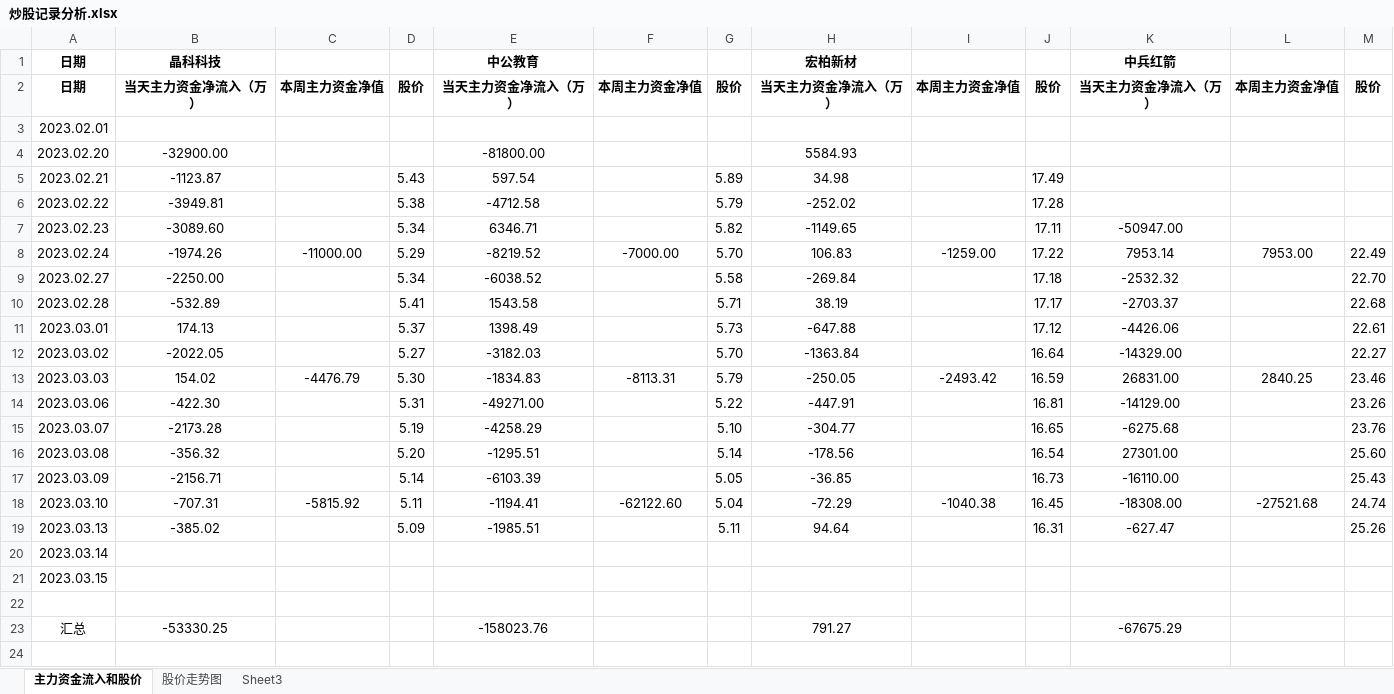
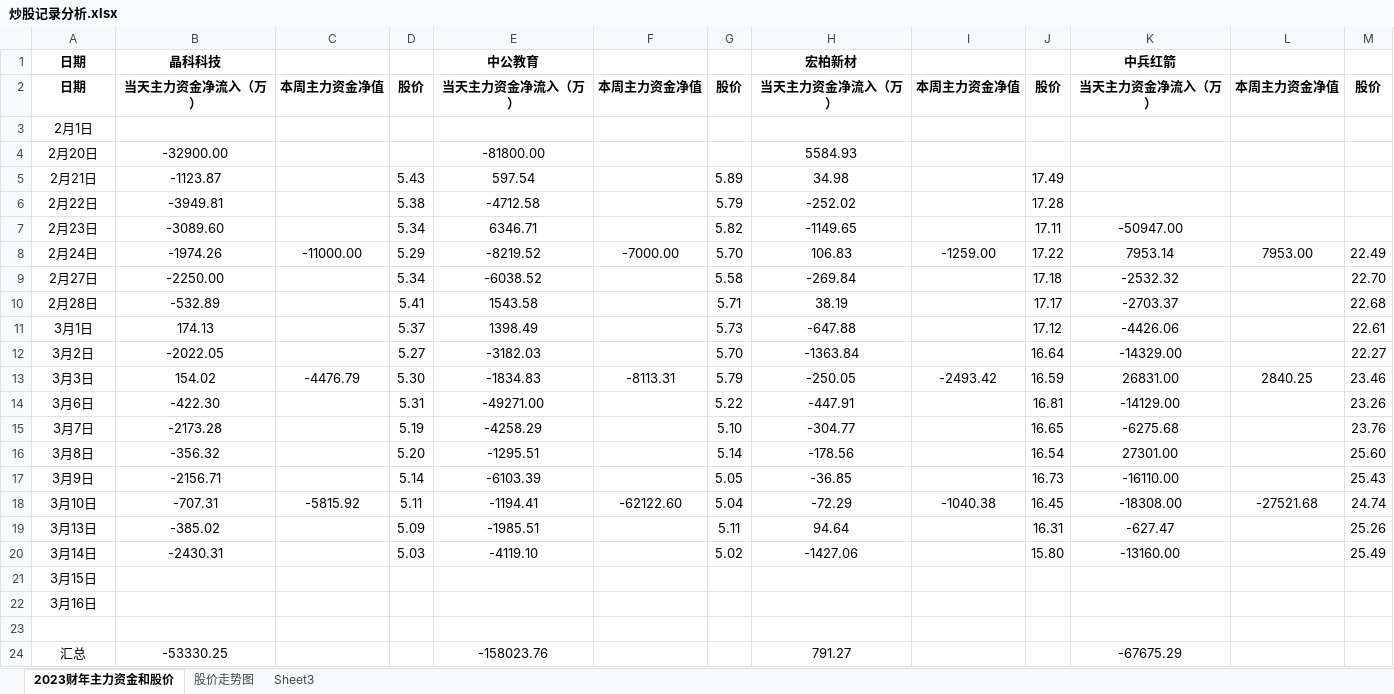
Before and after one commit to gzsba/-, an Excel workbook: 炒股记录分析.xlsx, sheet 2023财年主力资金和股价, drawn as a sheet; values as stored, in another font and other column widths than the file's, no borders; conditional formats not drawn; addresses are those after the commit; the diff names each change by its address in the sheet, - before the commit and + after, or states it on an @@ line.

Commit message:
2023/03/14 周二

```diff
--- a/炒股记录分析.xlsx (sheet 2023财年主力资金和股价)
+++ b/炒股记录分析.xlsx (sheet 2023财年主力资金和股价)
-sheet tab: 主力资金流入和股价
+sheet tab: 2023财年主力资金和股价
-A3: 2023.02.01
+A3: 2月1日
-A4: 2023.02.20
+A4: 2月20日
-A5: 2023.02.21
+A5: 2月21日
-A6: 2023.02.22
+A6: 2月22日
-A7: 2023.02.23
+A7: 2月23日
-A8: 2023.02.24
+A8: 2月24日
-A9: 2023.02.27
+A9: 2月27日
-A10: 2023.02.28
+A10: 2月28日
-A11: 2023.03.01
+A11: 3月1日
-A12: 2023.03.02
+A12: 3月2日
-A13: 2023.03.03
+A13: 3月3日
-A14: 2023.03.06
+A14: 3月6日
-A15: 2023.03.07
+A15: 3月7日
-A16: 2023.03.08
+A16: 3月8日
-A17: 2023.03.09
+A17: 3月9日
-A18: 2023.03.10
+A18: 3月10日
-A19: 2023.03.13
+A19: 3月13日
+row 20: 3月14日 | -2430.31 |  | 5.03 | -4119.10 |  | 5.02 | -1427.06 |  | 15.80 | -13160.00 |  | 25.49
-A21: 2023.03.14
+A21: 3月15日
-A22: 2023.03.15
+A22: 3月16日
```
Also changed, not shown: sheet 股价走势图, charts or pictures.
